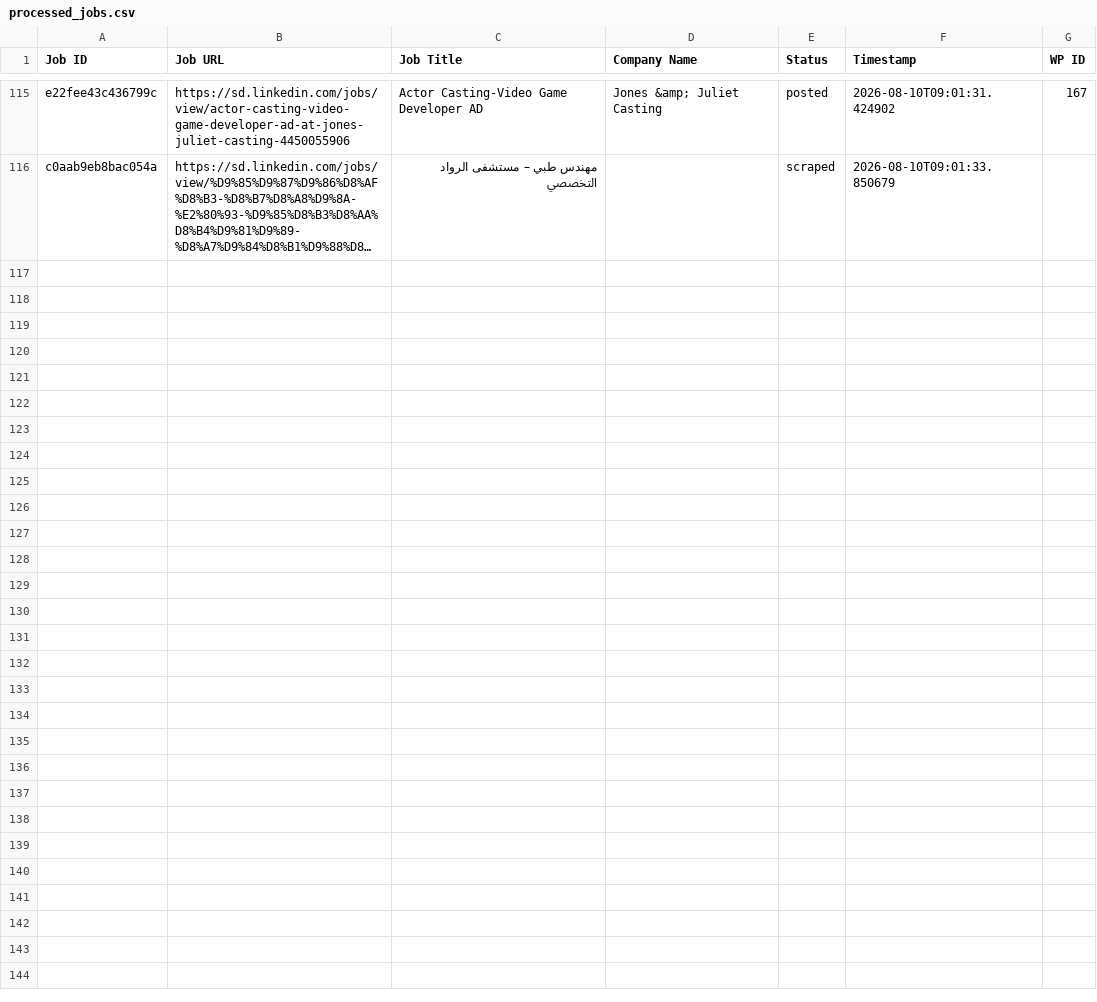
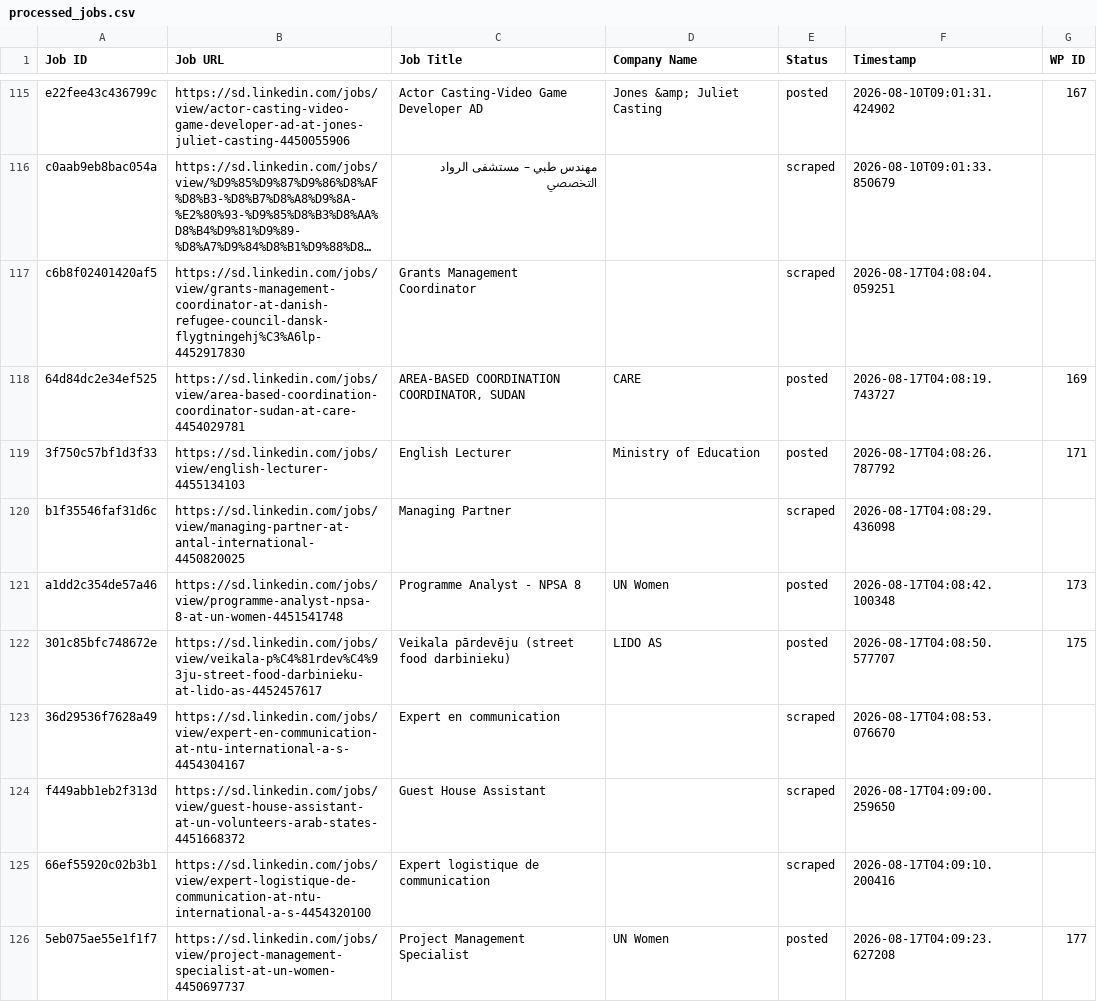
Before and after one commit to vindoky/sd, a CSV file: processed_jobs.csv, drawn as a sheet; only a part is shown, gaps mark what is left out; long unchanged cells end in …; the diff covers the shown part only; the diff names each change by its address in the sheet, - before the commit and + after, or states it on an @@ line.

```diff
--- a/processed_jobs.csv
+++ b/processed_jobs.csv
+row 117: c6b8f02401420af5 | https://sd.linkedin.com/jobs/view/grants-management-coordinator-at-danish-refugee-council-dansk-flygtningehj%C3%A6lp-4452917830 | Grants Management Coordinator |  | scraped | 2026-08-17T04:08:04.059251
+row 118: 64d84dc2e34ef525 | https://sd.linkedin.com/jobs/view/area-based-coordination-coordinator-sudan-at-care-4454029781 | AREA-BASED COORDINATION COORDINATOR, SUDAN | CARE | posted | 2026-08-17T04:08:19.743727 | 169
+row 119: 3f750c57bf1d3f33 | https://sd.linkedin.com/jobs/view/english-lecturer-4455134103 | English Lecturer | Ministry of Education | posted | 2026-08-17T04:08:26.787792 | 171
+row 120: b1f35546faf31d6c | https://sd.linkedin.com/jobs/view/managing-partner-at-antal-international-4450820025 | Managing Partner |  | scraped | 2026-08-17T04:08:29.436098
+row 121: a1dd2c354de57a46 | https://sd.linkedin.com/jobs/view/programme-analyst-npsa-8-at-un-women-4451541748 | Programme Analyst - NPSA 8 | UN Women | posted | 2026-08-17T04:08:42.100348 | 173
+row 122: 301c85bfc748672e | https://sd.linkedin.com/jobs/view/veikala-p%C4%81rdev%C4%93ju-street-food-darbinieku-at-lido-as-4452457617 | Veikala pārdevēju (street food darbinieku) | LIDO AS | posted | 2026-08-17T04:08:50.577707 | 175
+row 123: 36d29536f7628a49 | https://sd.linkedin.com/jobs/view/expert-en-communication-at-ntu-international-a-s-4454304167 | Expert en communication |  | scraped | 2026-08-17T04:08:53.076670
+row 124: f449abb1eb2f313d | https://sd.linkedin.com/jobs/view/guest-house-assistant-at-un-volunteers-arab-states-4451668372 | Guest House Assistant |  | scraped | 2026-08-17T04:09:00.259650
+row 125: 66ef55920c02b3b1 | https://sd.linkedin.com/jobs/view/expert-logistique-de-communication-at-ntu-international-a-s-4454320100 | Expert logistique de communication |  | scraped | 2026-08-17T04:09:10.200416
+row 126: 5eb075ae55e1f1f7 | https://sd.linkedin.com/jobs/view/project-management-specialist-at-un-women-4450697737 | Project Management Specialist | UN Women | posted | 2026-08-17T04:09:23.627208 | 177
```
Also changed, not shown: 10 added rows elsewhere in this file.
